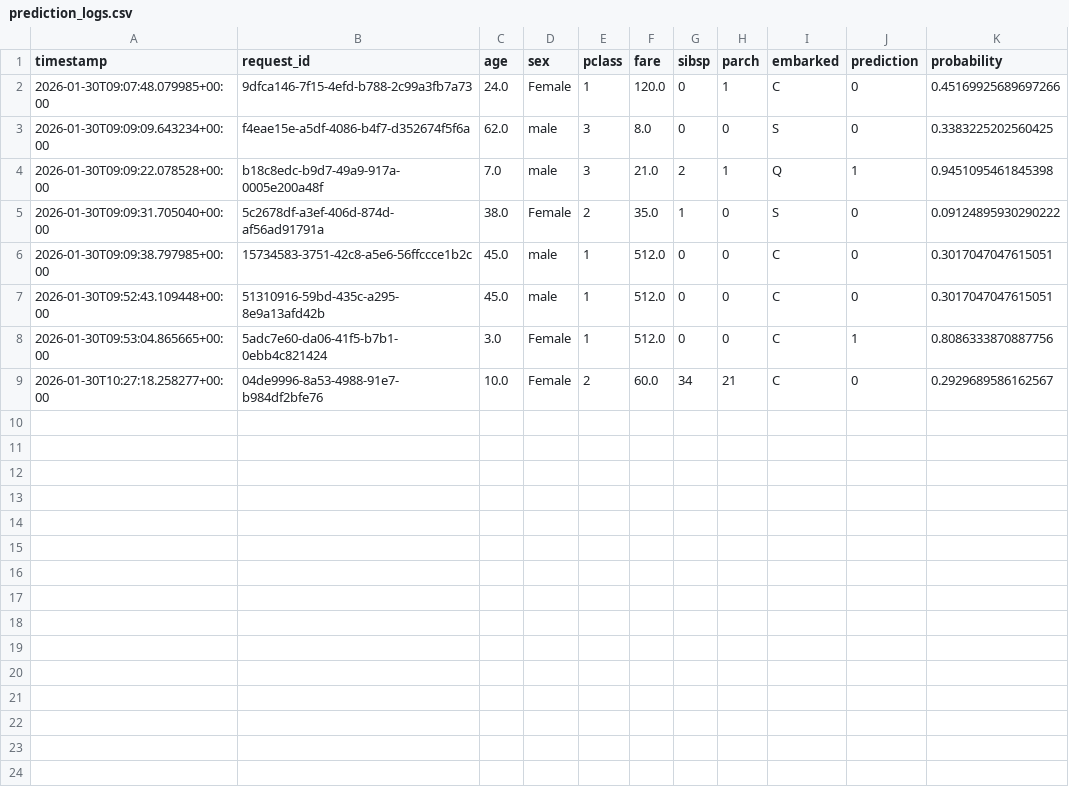
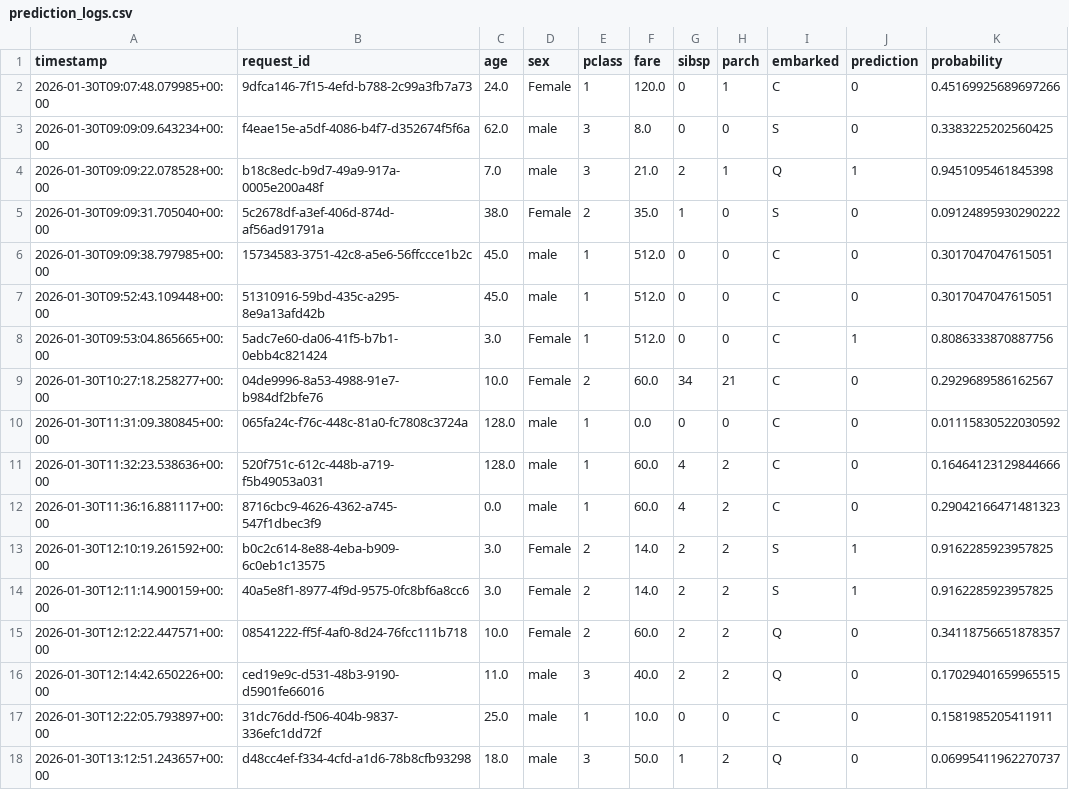
Before and after one commit to VivekHestabit/LaunchPad, a CSV file: week6/src/logs/prediction_logs.csv, drawn as a sheet.

```diff
--- a/week6/src/logs/prediction_logs.csv
+++ b/week6/src/logs/prediction_logs.csv
@@ -9 +9,10 @@ timestamp,request_id,age,sex,pclass,fare,sibsp,parch,embarked,prediction,probabi
 2026-01-30T10:27:18.258277+00:00,04de9996-8a53-4988-91e7-b984df2bfe76,10.0,Female,2,60.0,34,21,C,0,0.2929689586162567
+2026-01-30T11:31:09.380845+00:00,065fa24c-f76c-448c-81a0-fc7808c3724a,128.0,male,1,0.0,0,0,C,0,0.01115830522030592
+2026-01-30T11:32:23.538636+00:00,520f751c-612c-448b-a719-f5b49053a031,128.0,male,1,60.0,4,2,C,0,0.16464123129844666
+2026-01-30T11:36:16.881117+00:00,8716cbc9-4626-4362-a745-547f1dbec3f9,0.0,male,1,60.0,4,2,C,0,0.29042166471481323
+2026-01-30T12:10:19.261592+00:00,b0c2c614-8e88-4eba-b909-6c0eb1c13575,3.0,Female,2,14.0,2,2,S,1,0.9162285923957825
+2026-01-30T12:11:14.900159+00:00,40a5e8f1-8977-4f9d-9575-0fc8bf6a8cc6,3.0,Female,2,14.0,2,2,S,1,0.9162285923957825
+2026-01-30T12:12:22.447571+00:00,08541222-ff5f-4af0-8d24-76fcc111b718,10.0,Female,2,60.0,2,2,Q,0,0.34118756651878357
+2026-01-30T12:14:42.650226+00:00,ced19e9c-d531-48b3-9190-d5901fe66016,11.0,male,3,40.0,2,2,Q,0,0.17029401659965515
+2026-01-30T12:22:05.793897+00:00,31dc76dd-f506-404b-9837-336efc1dd72f,25.0,male,1,10.0,0,0,C,0,0.1581985205411911
+2026-01-30T13:12:51.243657+00:00,d48cc4ef-f334-4cfd-a1d6-78b8cfb93298,18.0,male,3,50.0,1,2,Q,0,0.06995411962270737
```
Also changed, not shown: 8 other files.
